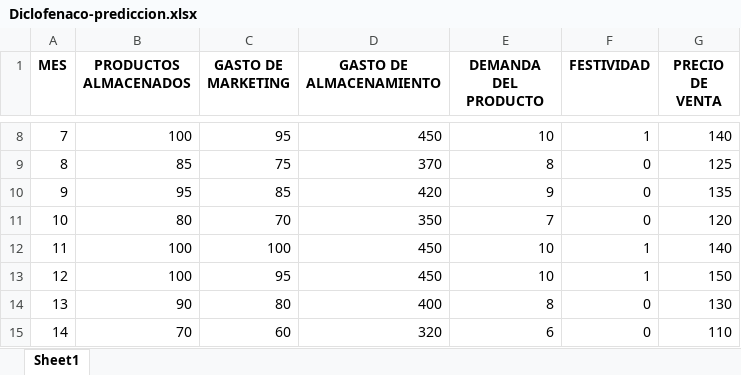
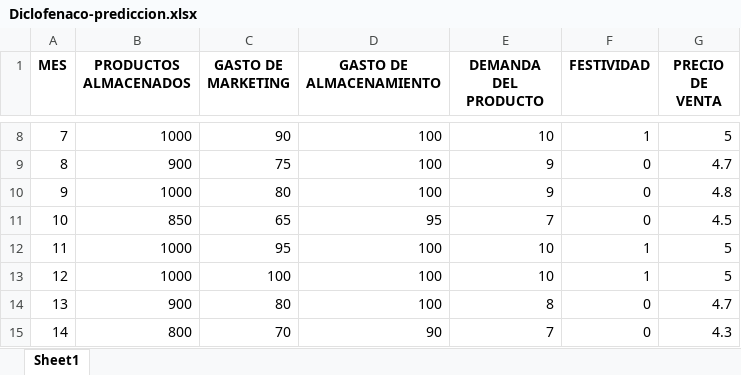
Before and after one commit to EliazarNoaLlas/inventory-machine-learning, an Excel workbook: Dashboard/src/app/data/Diclofenaco-prediccion.xlsx, sheet Sheet1, drawn as a sheet; only a part is shown, gaps mark what is left out; values as stored, in another font and other column widths than the file's, no borders; the diff covers the shown part only; the diff names each change by its address in the sheet, - before the commit and + after, or states it on an @@ line.

```diff
--- a/Dashboard/src/app/data/Diclofenaco-prediccion.xlsx (sheet Sheet1)
+++ b/Dashboard/src/app/data/Diclofenaco-prediccion.xlsx (sheet Sheet1)
-B8 (PRODUCTOS ALMACENADOS): 100
+B8 (PRODUCTOS ALMACENADOS): 1000
-C8 (GASTO DE MARKETING): 95
+C8 (GASTO DE MARKETING): 90
-D8 (GASTO DE ALMACENAMIENTO): 450
+D8 (GASTO DE ALMACENAMIENTO): 100
-G8 (PRECIO DE VENTA): 140
+G8 (PRECIO DE VENTA): 5
-B9 (PRODUCTOS ALMACENADOS): 85
+B9 (PRODUCTOS ALMACENADOS): 900
-D9 (GASTO DE ALMACENAMIENTO): 370
+D9 (GASTO DE ALMACENAMIENTO): 100
-E9 (DEMANDA DEL PRODUCTO): 8
+E9 (DEMANDA DEL PRODUCTO): 9
-G9 (PRECIO DE VENTA): 125
+G9 (PRECIO DE VENTA): 4.7
-B10 (PRODUCTOS ALMACENADOS): 95
+B10 (PRODUCTOS ALMACENADOS): 1000
-C10 (GASTO DE MARKETING): 85
+C10 (GASTO DE MARKETING): 80
-D10 (GASTO DE ALMACENAMIENTO): 420
+D10 (GASTO DE ALMACENAMIENTO): 100
-G10 (PRECIO DE VENTA): 135
+G10 (PRECIO DE VENTA): 4.8
-B11 (PRODUCTOS ALMACENADOS): 80
+B11 (PRODUCTOS ALMACENADOS): 850
-C11 (GASTO DE MARKETING): 70
+C11 (GASTO DE MARKETING): 65
-D11 (GASTO DE ALMACENAMIENTO): 350
+D11 (GASTO DE ALMACENAMIENTO): 95
-G11 (PRECIO DE VENTA): 120
+G11 (PRECIO DE VENTA): 4.5
-B12:B13 (PRODUCTOS ALMACENADOS): 100
+B12:B13 (PRODUCTOS ALMACENADOS): 1000
-C12 (GASTO DE MARKETING): 100
+C12 (GASTO DE MARKETING): 95
-D12:D13 (GASTO DE ALMACENAMIENTO): 450
+D12:D13 (GASTO DE ALMACENAMIENTO): 100
-G12 (PRECIO DE VENTA): 140
+G12 (PRECIO DE VENTA): 5
-C13 (GASTO DE MARKETING): 95
+C13 (GASTO DE MARKETING): 100
-G13 (PRECIO DE VENTA): 150
+G13 (PRECIO DE VENTA): 5
-B14 (PRODUCTOS ALMACENADOS): 90
+B14 (PRODUCTOS ALMACENADOS): 900
-D14 (GASTO DE ALMACENAMIENTO): 400
+D14 (GASTO DE ALMACENAMIENTO): 100
-G14 (PRECIO DE VENTA): 130
+G14 (PRECIO DE VENTA): 4.7
-B15 (PRODUCTOS ALMACENADOS): 70
+B15 (PRODUCTOS ALMACENADOS): 800
-C15 (GASTO DE MARKETING): 60
+C15 (GASTO DE MARKETING): 70
-D15 (GASTO DE ALMACENAMIENTO): 320
+D15 (GASTO DE ALMACENAMIENTO): 90
-E15 (DEMANDA DEL PRODUCTO): 6
+E15 (DEMANDA DEL PRODUCTO): 7
-G15 (PRECIO DE VENTA): 110
+G15 (PRECIO DE VENTA): 4.3
```
Also changed, not shown: 70 edited cells elsewhere in this sheet, Dashboard/src/app/data/Melsol-test.xlsx, 5 other files.
